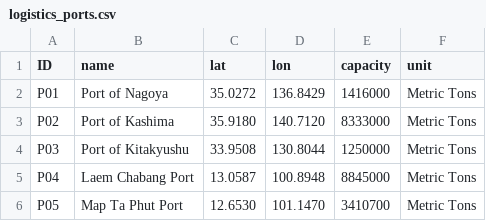
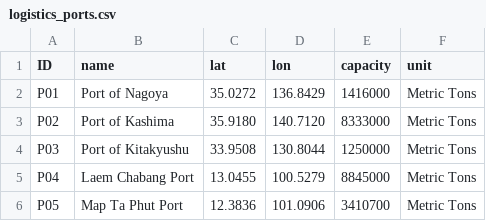
Before and after one commit to Verayaa/map_data, a CSV file: logistics_ports.csv, drawn as a sheet.

Commit message:
Modify coordinates for two ports in logistics_ports.csv
Updated latitude and longitude for Laem Chabang Port and Map Ta Phut Port.

```diff
--- a/logistics_ports.csv
+++ b/logistics_ports.csv
@@ -4,3 +4,3 @@ P02,Port of Kashima,35.9180,140.7120,8333000,Metric Tons
 P03,Port of Kitakyushu,33.9508,130.8044,1250000,Metric Tons
-P04,Laem Chabang Port,13.0587,100.8948,8845000,Metric Tons
-P05,Map Ta Phut Port,12.6530,101.1470,3410700,Metric Tons
+P04,Laem Chabang Port,13.0455,100.5279,8845000,Metric Tons
+P05,Map Ta Phut Port,12.3836,101.0906,3410700,Metric Tons
```
